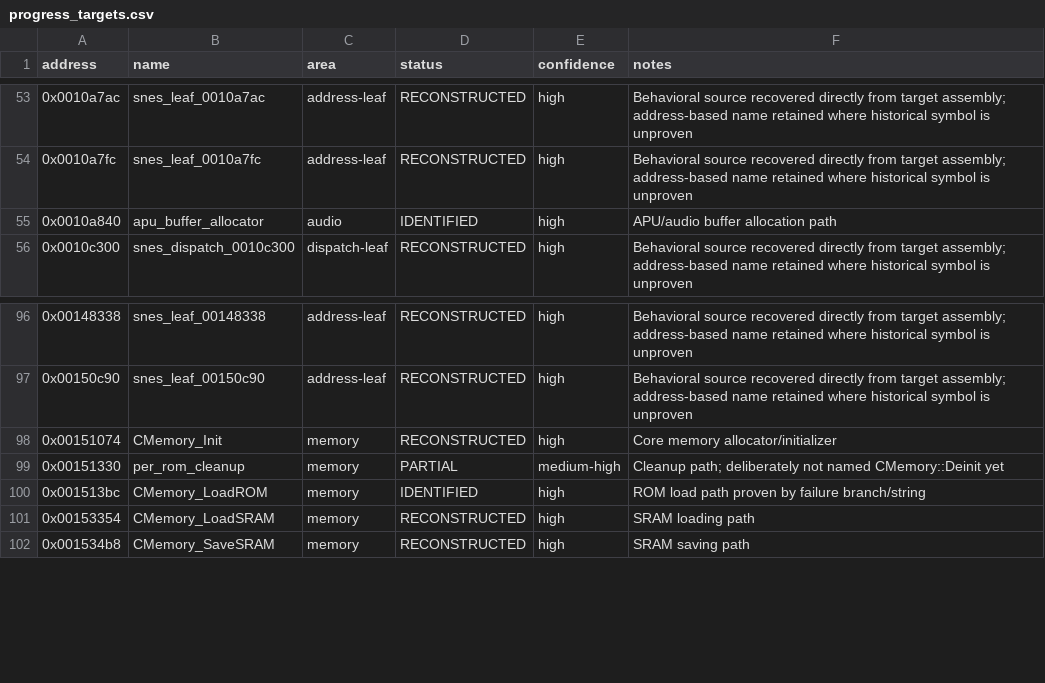
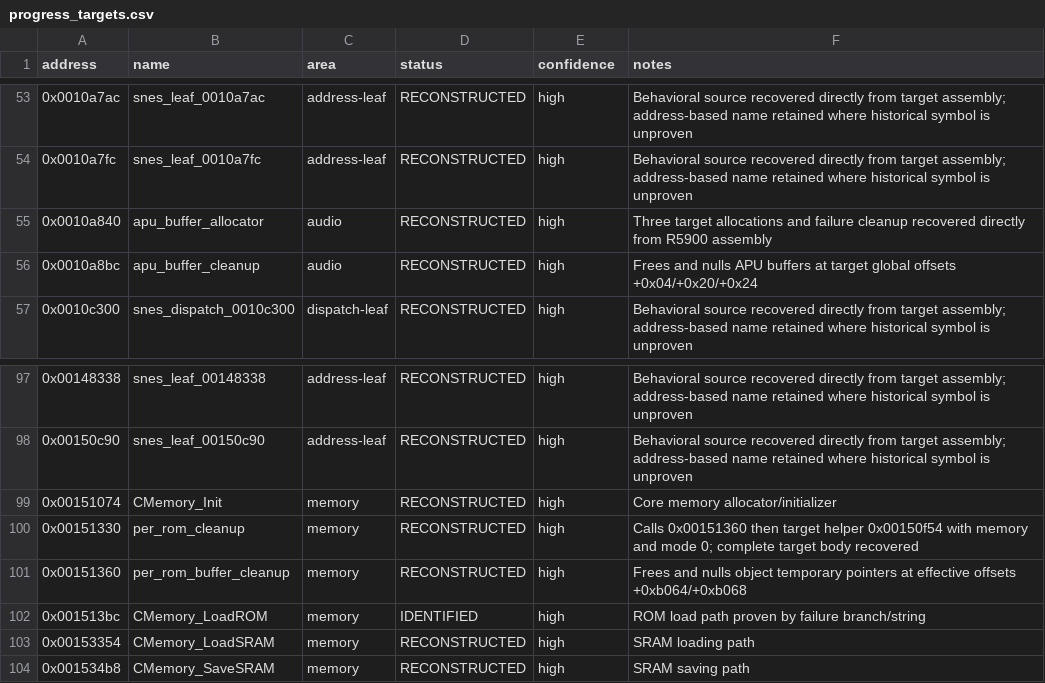
Before and after one commit to ReyFxck/SNESstation-Decomp, a CSV file: analysis/progress_targets.csv, drawn as a sheet; only a part is shown, gaps mark what is left out.

Commit message:
Recover APU allocation and per-ROM cleanup

```diff
--- a/analysis/progress_targets.csv
+++ b/analysis/progress_targets.csv
@@ -54,3 +54,4 @@ address,name,area,status,confidence,notes
 0x0010a7fc,snes_leaf_0010a7fc,address-leaf,RECONSTRUCTED,high,Behavioral source recovered directly from target assembly; address-based name retained where historical symbol is unproven
-0x0010a840,apu_buffer_allocator,audio,IDENTIFIED,high,APU/audio buffer allocation path
+0x0010a840,apu_buffer_allocator,audio,RECONSTRUCTED,high,Three target allocations and failure cleanup recovered directly from R5900 assembly
+0x0010a8bc,apu_buffer_cleanup,audio,RECONSTRUCTED,high,Frees and nulls APU buffers at target global offsets +0x04/+0x20/+0x24
 0x0010c300,snes_dispatch_0010c300,dispatch-leaf,RECONSTRUCTED,high,Behavioral source recovered directly from target assembly; address-based name retained where historical symbol is unproven
@@ -98,3 +99,4 @@ address,name,area,status,confidence,notes
 0x00151074,CMemory_Init,memory,RECONSTRUCTED,high,Core memory allocator/initializer
-0x00151330,per_rom_cleanup,memory,PARTIAL,medium-high,Cleanup path; deliberately not named CMemory::Deinit yet
+0x00151330,per_rom_cleanup,memory,RECONSTRUCTED,high,Calls 0x00151360 then target helper 0x00150f54 with memory and mode 0; complete target body recovered
+0x00151360,per_rom_buffer_cleanup,memory,RECONSTRUCTED,high,Frees and nulls object temporary pointers at effective offsets +0xb064/+0xb068
 0x001513bc,CMemory_LoadROM,memory,IDENTIFIED,high,ROM load path proven by failure branch/string
```
Also changed, not shown: 9 other files.
